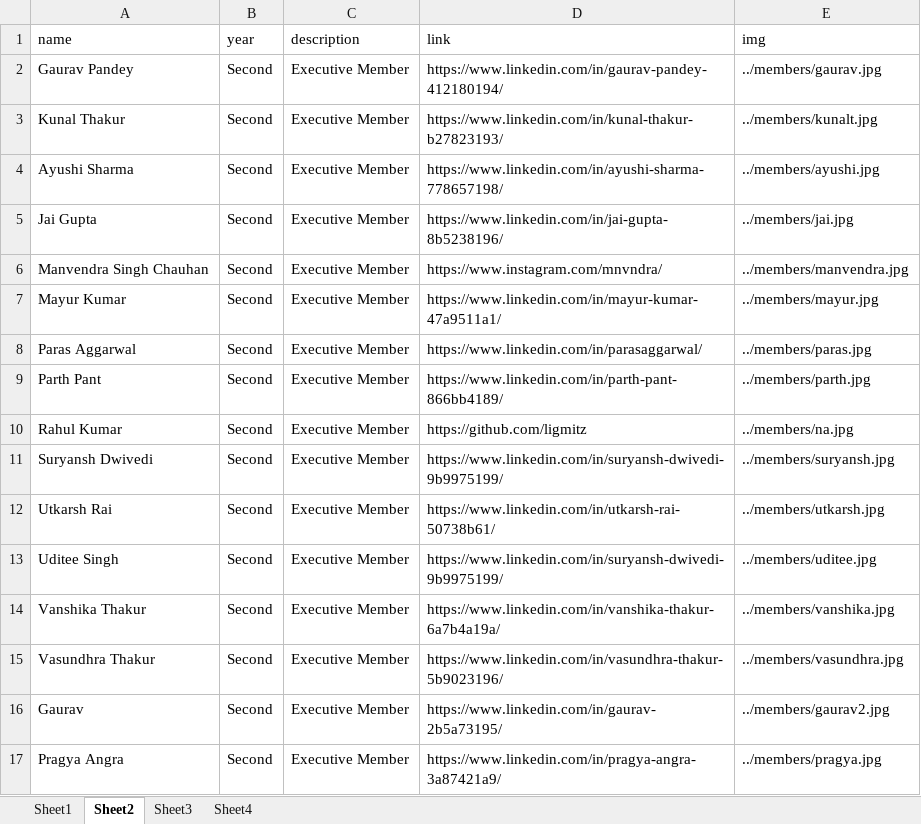
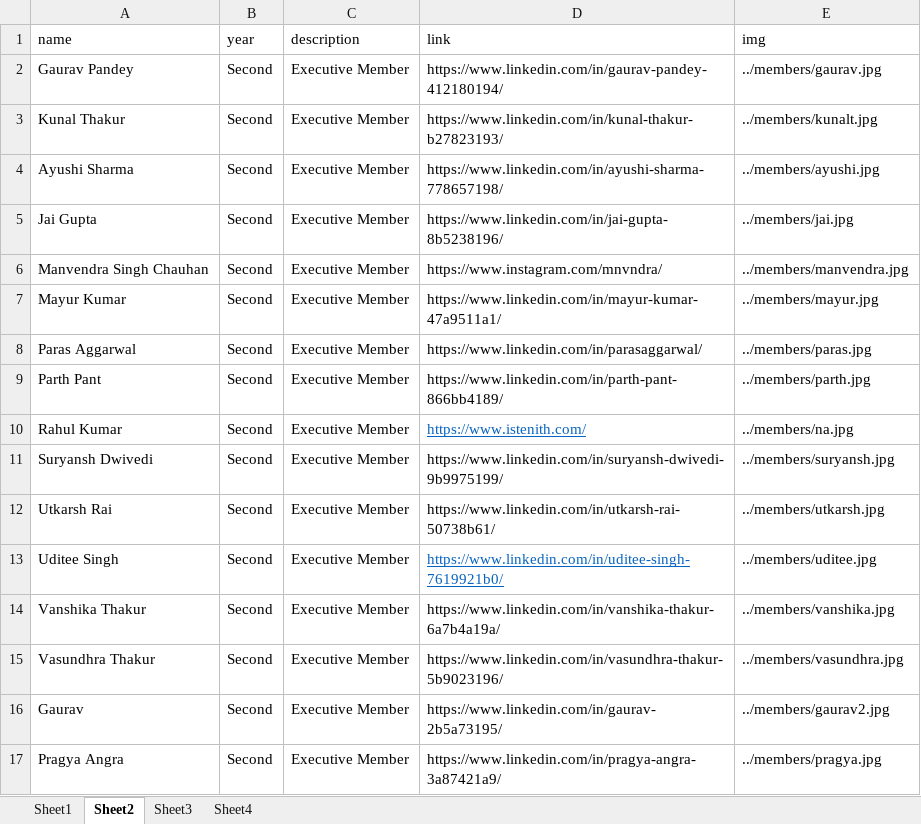
Before and after one commit to istenith/istenith.github.io, an Excel workbook: content/sheets/members.xlsx, sheet Sheet2, drawn as a sheet; values as stored, in another font and other column widths than the file's, no borders; the diff names each change by its address in the sheet, - before the commit and + after, or states it on an @@ line.

Commit message:
Changed two profile in members.xlsx

```diff
--- a/content/sheets/members.xlsx (sheet Sheet2)
+++ b/content/sheets/members.xlsx (sheet Sheet2)
-D10 (link): https://github.com/ligmitz
+D10 (link): https://www.istenith.com/
@@ D10 underline: off → on, text colour: black → #0563C1 @@
-D13 (link): https://www.linkedin.com/in/suryansh-dwivedi-9b9975199/
+D13 (link): https://www.linkedin.com/in/uditee-singh-7619921b0/
@@ D13 underline: off → on, text colour: black → #0563C1 @@
```
